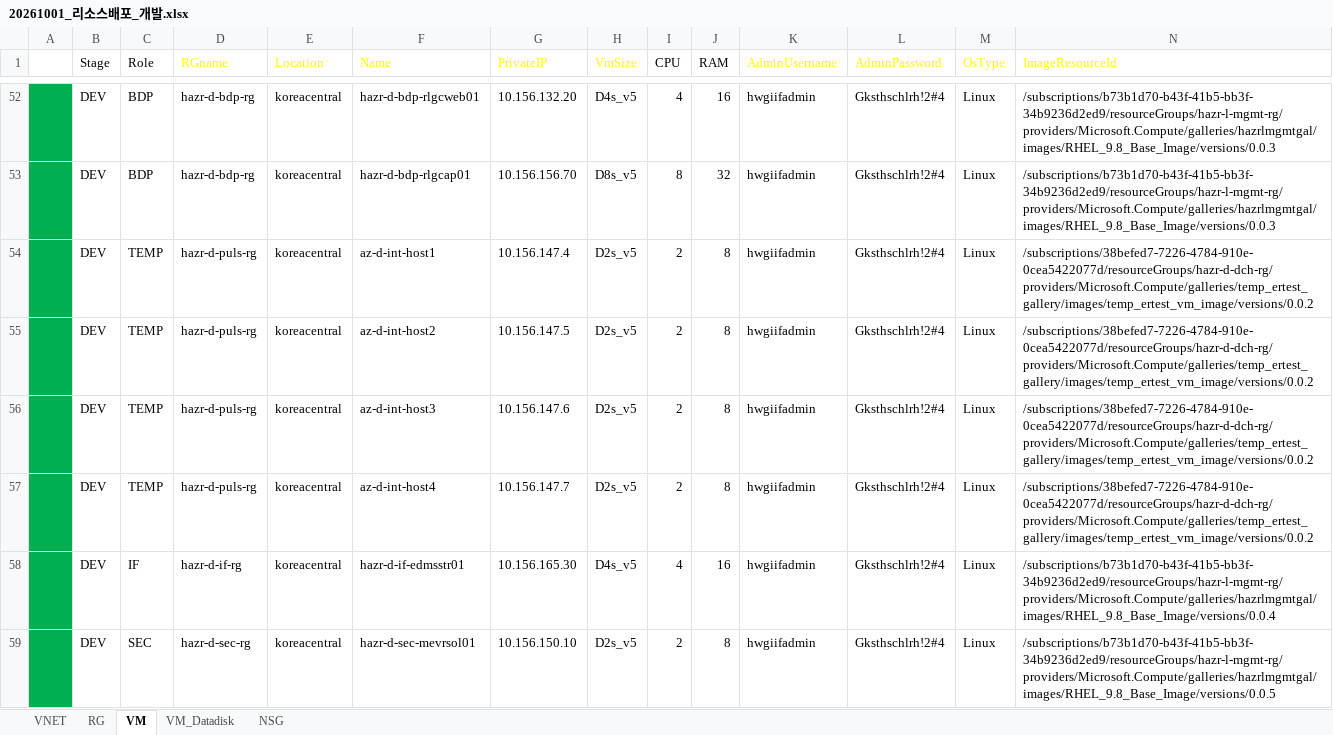
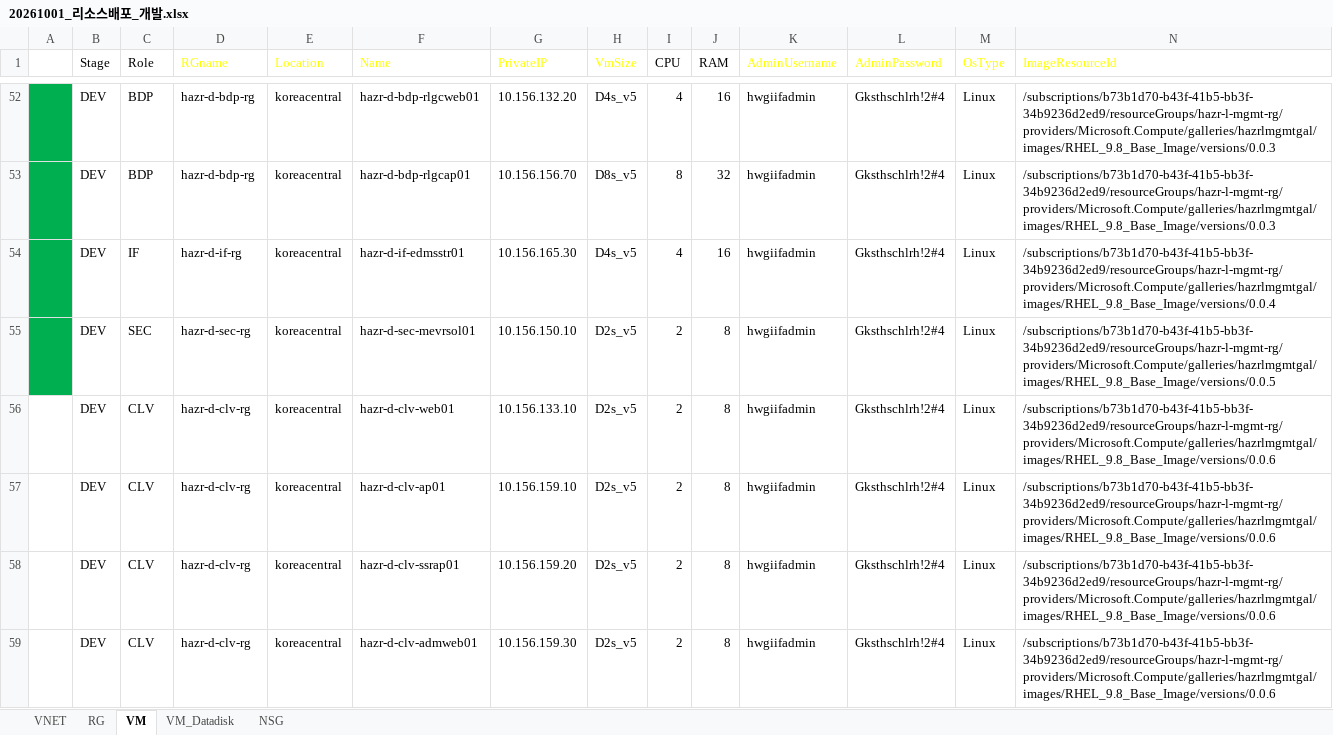
Before and after one commit to skpaek-git/hgi_resourceDeploy, an Excel workbook: 서버정보/20261001_리소스배포_개발.xlsx, sheet VM, drawn as a sheet; only a part is shown, gaps mark what is left out; the shorter side is filled out with more unchanged rows; values as stored, in another font and other column widths than the file's, no borders; table styles not drawn; rows hold the shown columns only; the diff names each change by its address in the sheet, - before the commit and + after, or states it on an @@ line.

```diff
--- a/서버정보/20261001_리소스배포_개발.xlsx (sheet VM)
+++ b/서버정보/20261001_리소스배포_개발.xlsx (sheet VM)
-row 54:  | DEV | TEMP | hazr-d-puls-rg | koreacentral | az-d-int-host1 | 10.156.147.4 | D2s_v5 | 2 | 8 | hwgiifadmin | Gksthschlrh!2#4 | Linux | /subscriptions/38befed7-7226-4784-910e-0cea5422077d/resourceGroups/hazr-d-dch-rg/providers/Microsoft.Compute/galleries/temp_ertest_gallery/images/temp_ertest_vm_image/versions/0.0.2
-row 55:  | DEV | TEMP | hazr-d-puls-rg | koreacentral | az-d-int-host2 | 10.156.147.5 | D2s_v5 | 2 | 8 | hwgiifadmin | Gksthschlrh!2#4 | Linux | /subscriptions/38befed7-7226-4784-910e-0cea5422077d/resourceGroups/hazr-d-dch-rg/providers/Microsoft.Compute/galleries/temp_ertest_gallery/images/temp_ertest_vm_image/versions/0.0.2
-row 56:  | DEV | TEMP | hazr-d-puls-rg | koreacentral | az-d-int-host3 | 10.156.147.6 | D2s_v5 | 2 | 8 | hwgiifadmin | Gksthschlrh!2#4 | Linux | /subscriptions/38befed7-7226-4784-910e-0cea5422077d/resourceGroups/hazr-d-dch-rg/providers/Microsoft.Compute/galleries/temp_ertest_gallery/images/temp_ertest_vm_image/versions/0.0.2
-row 57:  | DEV | TEMP | hazr-d-puls-rg | koreacentral | az-d-int-host4 | 10.156.147.7 | D2s_v5 | 2 | 8 | hwgiifadmin | Gksthschlrh!2#4 | Linux | /subscriptions/38befed7-7226-4784-910e-0cea5422077d/resourceGroups/hazr-d-dch-rg/providers/Microsoft.Compute/galleries/temp_ertest_gallery/images/temp_ertest_vm_image/versions/0.0.2
```
Also changed, not shown: sheet VM_Datadisk, 서버정보/20261001_리소스배포_테스트.xlsx.
